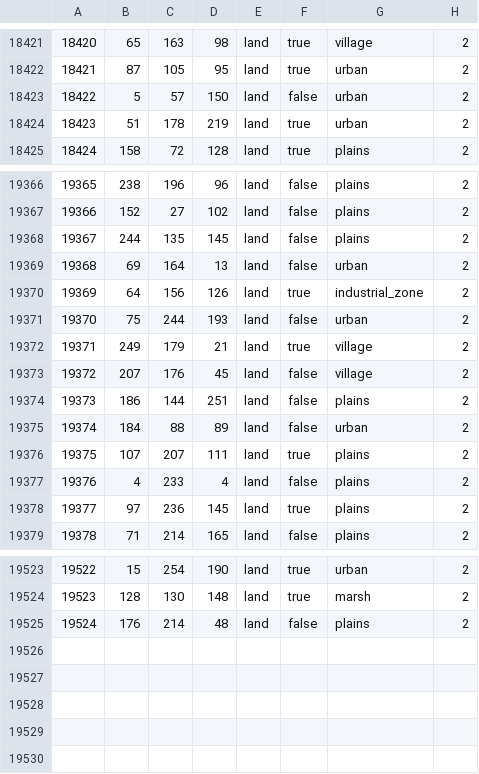
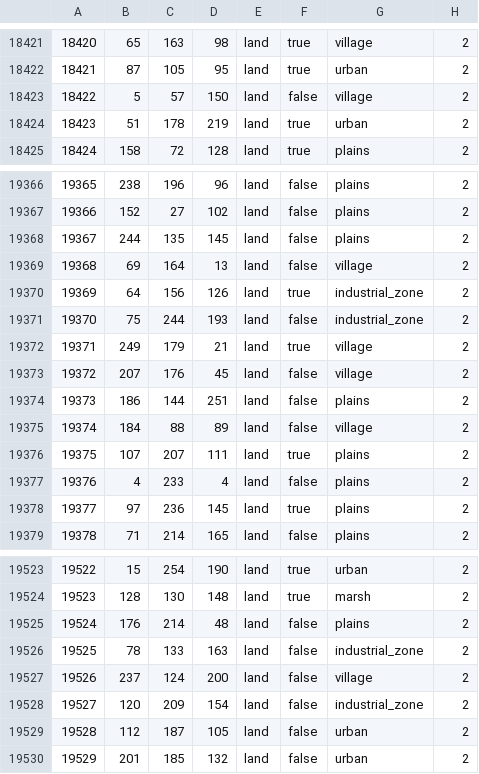
Before and after one commit to East-Showdown/East-Showdown, a CSV file: map/definition.csv, drawn as a sheet; only a part is shown, gaps mark what is left out.

```diff
--- a/map/definition.csv
+++ b/map/definition.csv
@@ -18422,3 +18422,3 @@
 18421;87;105;95;land;true;urban;2
-18422;5;57;150;land;false;urban;2
+18422;5;57;150;land;false;village;2
 18423;51;178;219;land;true;urban;2
@@ -19368,5 +19368,5 @@
 19367;244;135;145;land;false;plains;2
-19368;69;164;13;land;false;urban;2
+19368;69;164;13;land;false;village;2
 19369;64;156;126;land;true;industrial_zone;2
-19370;75;244;193;land;false;urban;2
+19370;75;244;193;land;false;industrial_zone;2
 19371;249;179;21;land;true;village;2
@@ -19374,3 +19374,3 @@
 19373;186;144;251;land;false;plains;2
-19374;184;88;89;land;false;urban;2
+19374;184;88;89;land;false;village;2
 19375;107;207;111;land;true;plains;2
@@ -19525 +19525,6 @@
 19524;176;214;48;land;false;plains;2
+19525;78;133;163;land;false;industrial_zone;2
+19526;237;124;200;land;false;village;2
+19527;120;209;154;land;false;industrial_zone;2
+19528;112;187;105;land;false;urban;2
+19529;201;185;132;land;false;urban;2
```
Also changed, not shown: 7 other files.
